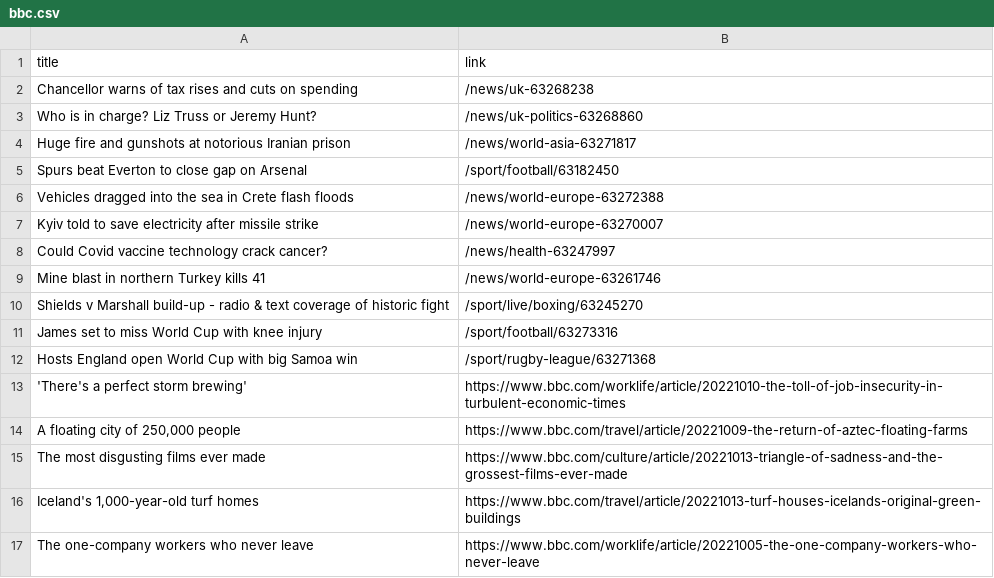
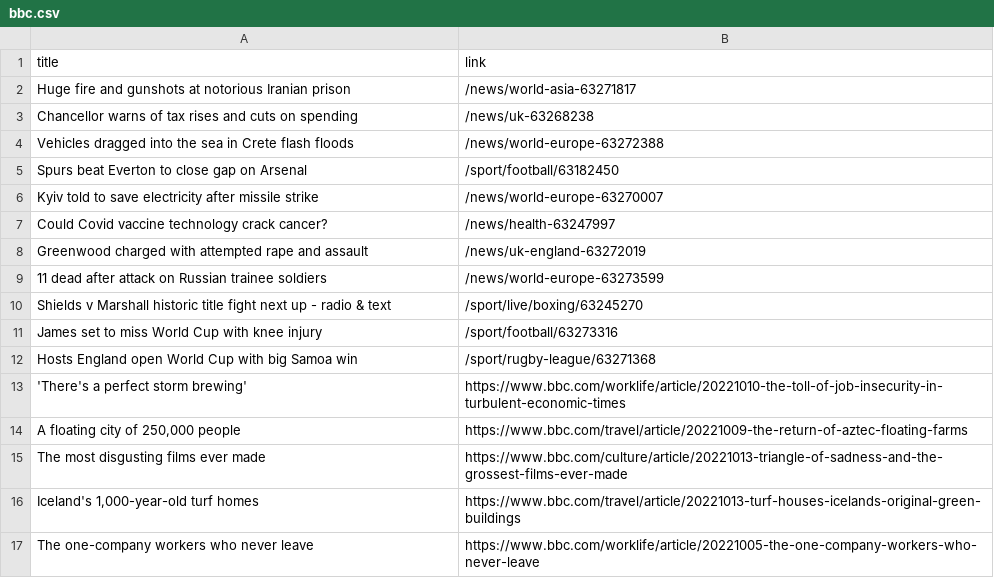
Before and after one commit to luyi-eve/automatic-scraper-bbc, a CSV file: bbc.csv, drawn as a sheet; only a part is shown.

```diff
--- a/bbc.csv
+++ b/bbc.csv
@@ -1,11 +1,11 @@
 title,link
+Huge fire and gunshots at notorious Iranian prison,/news/world-asia-63271817
 Chancellor warns of tax rises and cuts on spending,/news/uk-63268238
-Who is in charge? Liz Truss or Jeremy Hunt?,/news/uk-politics-63268860
-Huge fire and gunshots at notorious Iranian prison,/news/world-asia-63271817
+Vehicles dragged into the sea in Crete flash floods,/news/world-europe-63272388
 Spurs beat Everton to close gap on Arsenal,/sport/football/63182450
-Vehicles dragged into the sea in Crete flash floods,/news/world-europe-63272388
 Kyiv told to save electricity after missile strike,/news/world-europe-63270007
 Could Covid vaccine technology crack cancer?,/news/health-63247997
-Mine blast in northern Turkey kills 41,/news/world-europe-63261746
-Shields v Marshall build-up - radio & text coverage of historic fight,/sport/live/boxing/63245270
+Greenwood charged with attempted rape and assault,/news/uk-england-63272019
+11 dead after attack on Russian trainee soldiers,/news/world-europe-63273599
+Shields v Marshall historic title fight next up - radio & text,/sport/live/boxing/63245270
 James set to miss World Cup with knee injury,/sport/football/63273316
```
